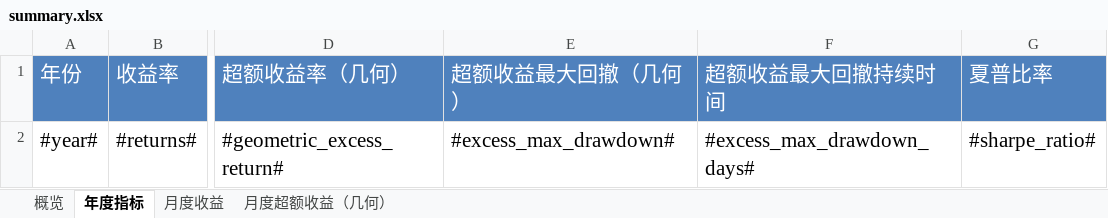
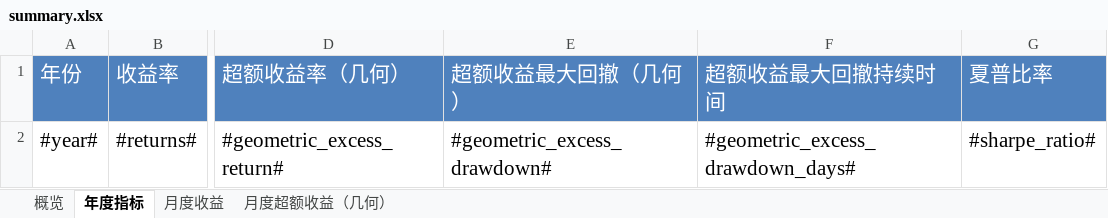
Before and after one commit to ricequant/rqalpha, an Excel workbook: rqalpha/mod/rqalpha_mod_sys_analyser/report/templates/summary.xlsx, sheet 年度指标, drawn as a sheet; only a part is shown, gaps mark what is left out; values as stored, in another font and other column widths than the file's, no borders; the diff names each change by its address in the sheet, - before the commit and + after, or states it on an @@ line.

```diff
--- a/rqalpha/mod/rqalpha_mod_sys_analyser/report/templates/summary.xlsx (sheet 年度指标)
+++ b/rqalpha/mod/rqalpha_mod_sys_analyser/report/templates/summary.xlsx (sheet 年度指标)
-E2 (超额收益最大回撤（几何）): #excess_max_drawdown#
+E2 (超额收益最大回撤（几何）): #geometric_excess_drawdown#
-F2 (超额收益最大回撤持续时间): #excess_max_drawdown_days#
+F2 (超额收益最大回撤持续时间): #geometric_excess_drawdown_days#
```
Also changed, not shown: sheet 概览, 2 other files.
